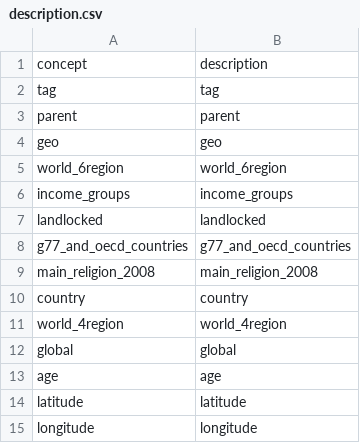
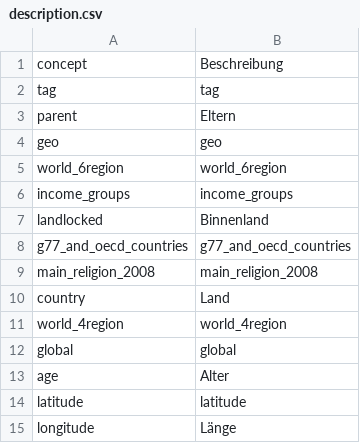
Before and after one commit to beta37/localization, a CSV file: de/description.csv, drawn as a sheet.

Commit message:
Approved. Step name: Proofread

```diff
--- a/de/description.csv
+++ b/de/description.csv
@@ -1,4 +1,4 @@
-"concept","description"
+"concept","Beschreibung"
 "tag","tag"
-"parent","parent"
+"parent","Eltern"
 "geo","geo"
@@ -6,10 +6,10 @@
 "income_groups","income_groups"
-"landlocked","landlocked"
+"landlocked","Binnenland"
 "g77_and_oecd_countries","g77_and_oecd_countries"
 "main_religion_2008","main_religion_2008"
-"country","country"
+"country","Land"
 "world_4region","world_4region"
 "global","global"
-"age","age"
+"age","Alter"
 "latitude","latitude"
-"longitude","longitude"
+"longitude","Länge"
```
